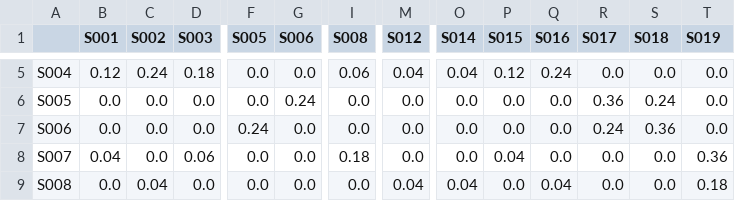
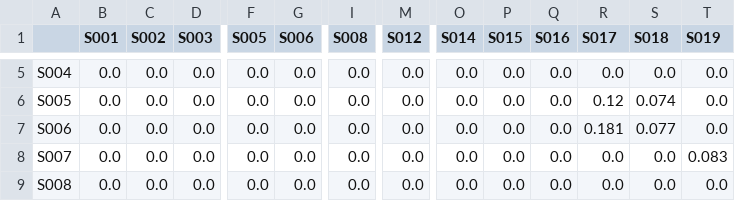
Before and after one commit to nadiaelvina/mapl, a CSV file: cannibalization_matrix.csv, drawn as a sheet; only a part is shown, gaps mark what is left out; the diff covers the shown part only; the diff names each change by its address in the sheet, - before the commit and + after, or states it on an @@ line.

```diff
--- a/cannibalization_matrix.csv
+++ b/cannibalization_matrix.csv
-B5 (S001): 0.12
+B5 (S001): 0.0
-C5 (S002): 0.24
+C5 (S002): 0.0
-D5 (S003): 0.18
+D5 (S003): 0.0
-I5 (S008): 0.06
+I5 (S008): 0.0
-M5 (S012): 0.04
+M5 (S012): 0.0
-O5 (S014): 0.04
+O5 (S014): 0.0
-P5 (S015): 0.12
+P5 (S015): 0.0
-Q5 (S016): 0.24
+Q5 (S016): 0.0
-G6 (S006): 0.24
+G6 (S006): 0.0
-R6 (S017): 0.36
+R6 (S017): 0.12
-S6 (S018): 0.24
+S6 (S018): 0.074
-F7 (S005): 0.24
+F7 (S005): 0.0
-R7 (S017): 0.24
+R7 (S017): 0.181
-S7 (S018): 0.36
+S7 (S018): 0.077
-B8 (S001): 0.04
+B8 (S001): 0.0
-D8 (S003): 0.06
+D8 (S003): 0.0
-I8 (S008): 0.18
+I8 (S008): 0.0
-P8 (S015): 0.04
+P8 (S015): 0.0
-T8 (S019): 0.36
+T8 (S019): 0.083
-C9 (S002): 0.04
+C9 (S002): 0.0
-M9 (S012): 0.04
+M9 (S012): 0.0
-O9 (S014): 0.04
+O9 (S014): 0.0
-Q9 (S016): 0.04
+Q9 (S016): 0.0
-T9 (S019): 0.18
+T9 (S019): 0.0
```
Also changed, not shown: 134 edited cells elsewhere in this file, base_forecast.csv, elasticity_per_sku.csv, 3 other files.
